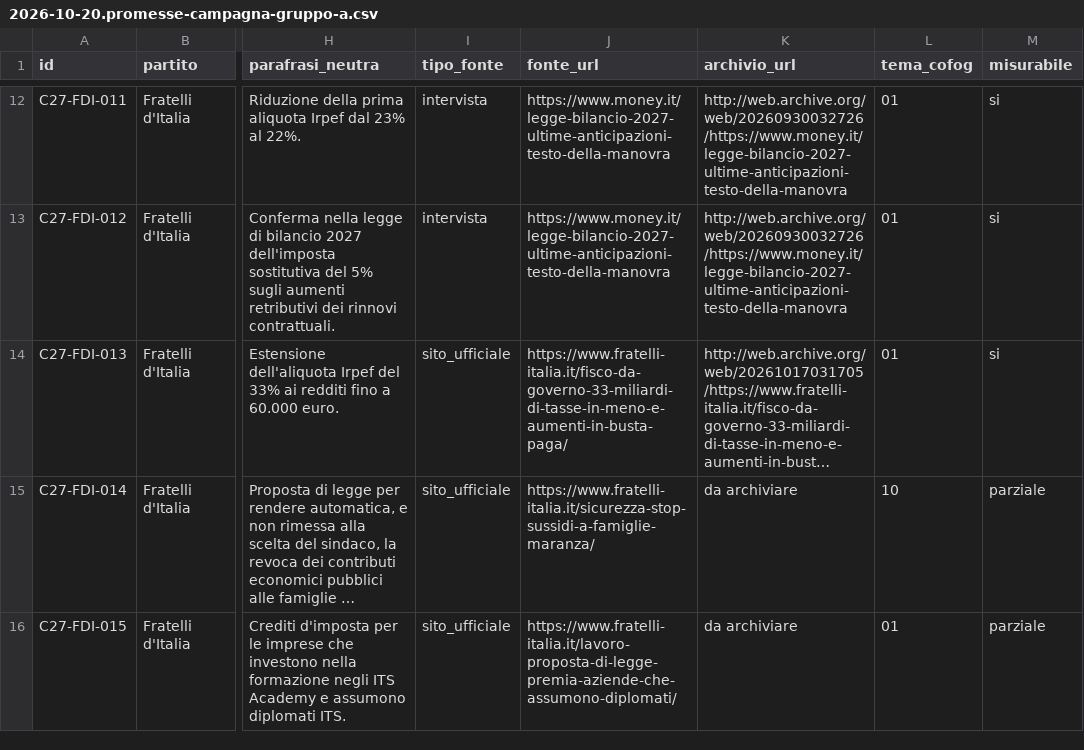
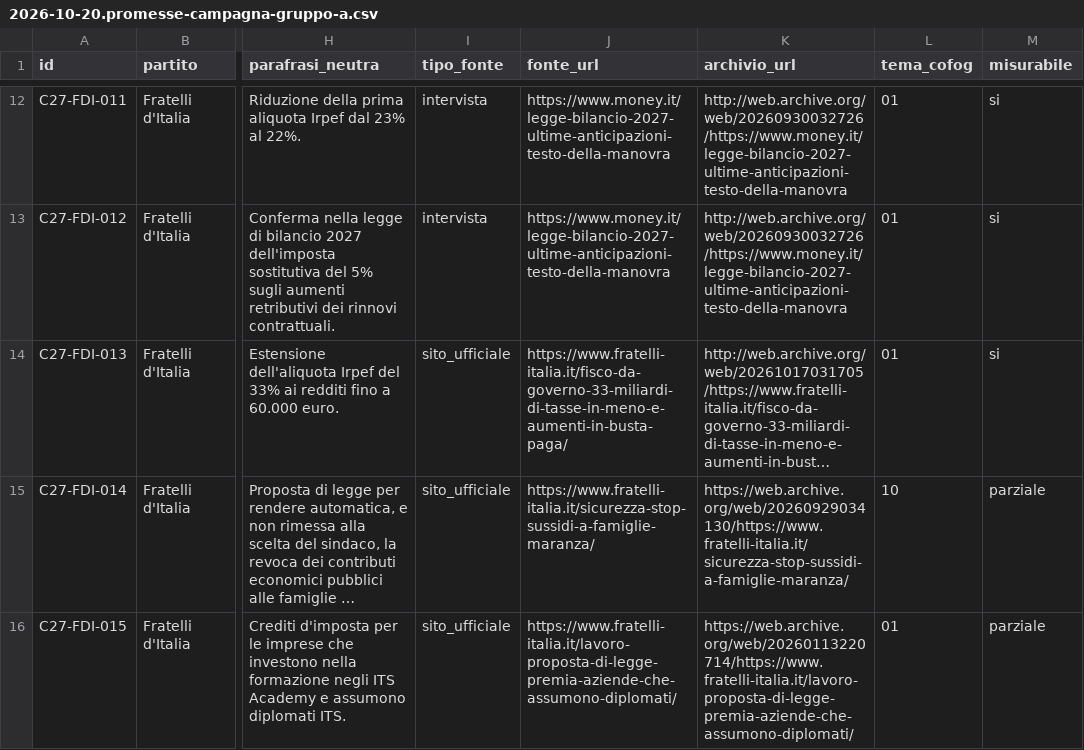
Before and after one commit to Z3roS4n/paghi-tu, a CSV file: .claude/project/research/2026-10-20.promesse-campagna-gruppo-a.csv, drawn as a sheet; only a part is shown, gaps mark what is left out; long unchanged cells end in …; the diff covers the shown part only; the diff names each change by its address in the sheet, - before the commit and + after, or states it on an @@ line.

```diff
--- a/.claude/project/research/2026-10-20.promesse-campagna-gruppo-a.csv
+++ b/.claude/project/research/2026-10-20.promesse-campagna-gruppo-a.csv
-K15 (archivio_url): da archiviare
+K15 (archivio_url): https://web.archive.org/web/20260929034130/https://www.fratelli-italia.it/sicurezza-stop-sussidi-a-famiglie-maranza/
-K16 (archivio_url): da archiviare
+K16 (archivio_url): https://web.archive.org/web/20260113220714/https://www.fratelli-italia.it/lavoro-proposta-di-legge-premia-aziende-che-assumono-diplomati/
```
Also changed, not shown: 5 edited cells elsewhere in this file, .claude/project/research/2026-10-20.promesse-campagna-gruppo-b.csv, 15 other files.
